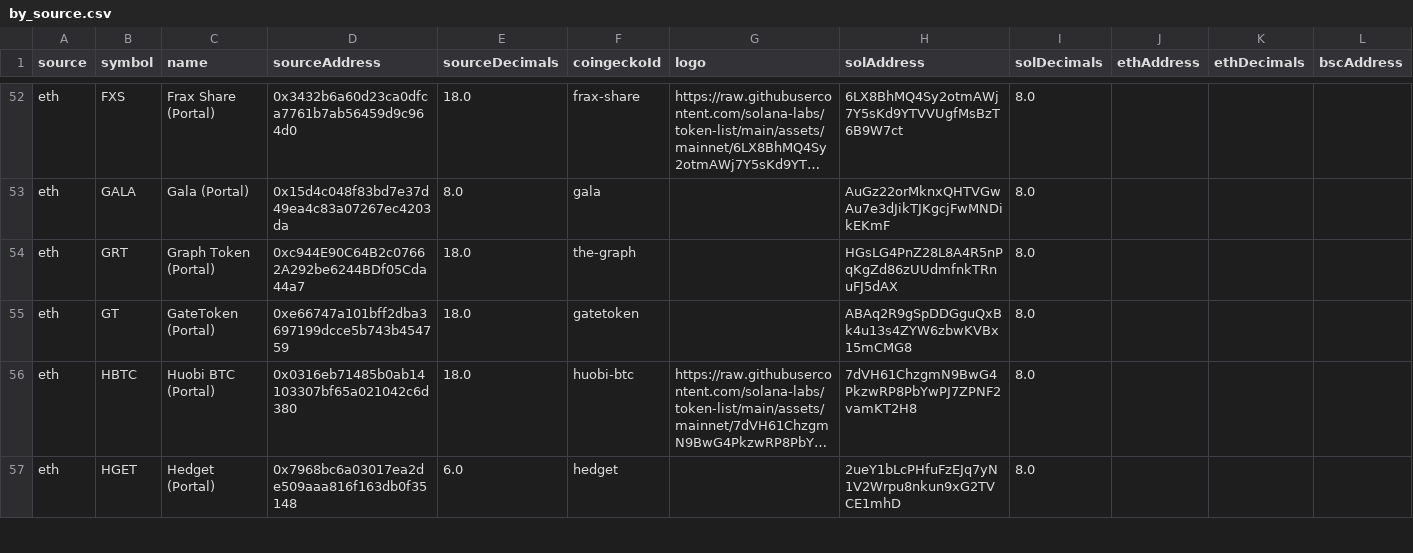
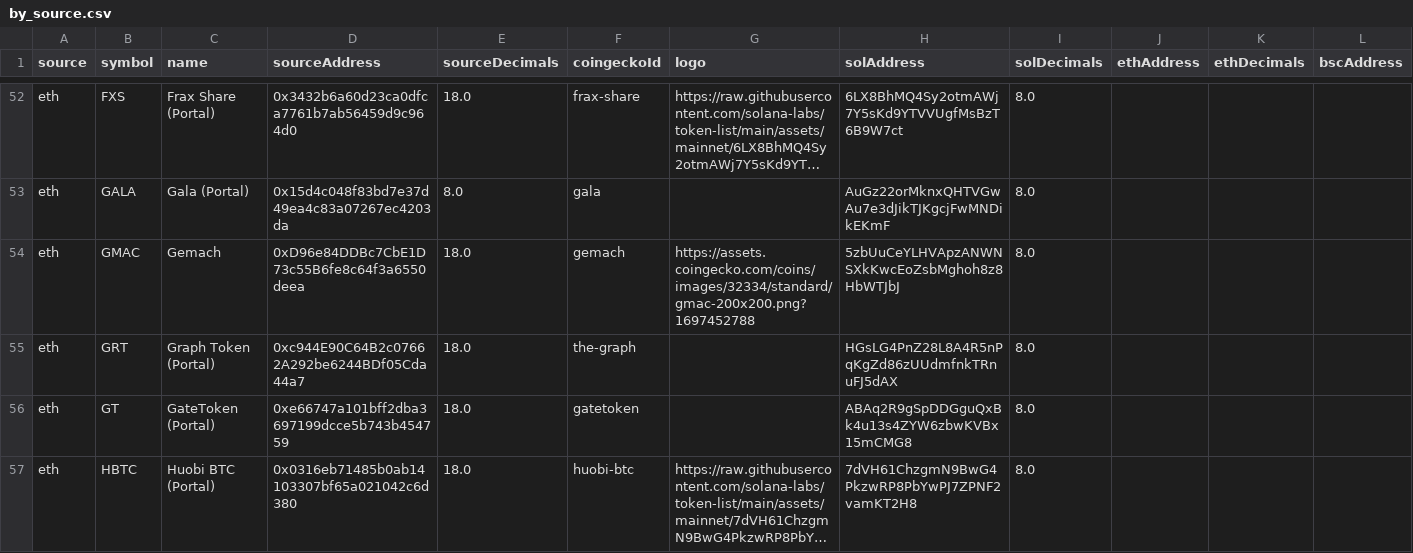
Before and after one commit to wormhole-foundation/wormhole-token-list, a CSV file: content/by_source.csv, drawn as a sheet; only a part is shown, gaps mark what is left out; the shorter side is filled out with more unchanged rows; long unchanged cells end in …; rows hold the shown columns only; the diff names each change by its address in the sheet, - before the commit and + after, or states it on an @@ line.

Commit message:
Adding Gemach to Source ETH
Add Gemach token with relevant info and destination chain

```diff
--- a/content/by_source.csv
+++ b/content/by_source.csv
+row 54: eth | GMAC | Gemach | 0xD96e84DDBc7CbE1D73c55B6fe8c64f3a6550deea | 18.0 | gemach | https://assets.coingecko.com/coins/images/32334/standard/gmac-200x200.png?1697452788 | 5zbUuCeYLHVApzANWNSXkKwcEoZsbMghoh8z8HbWTJbJ | 8.0
```
Also changed, not shown: content/by_dest.csv, 5 other files.
